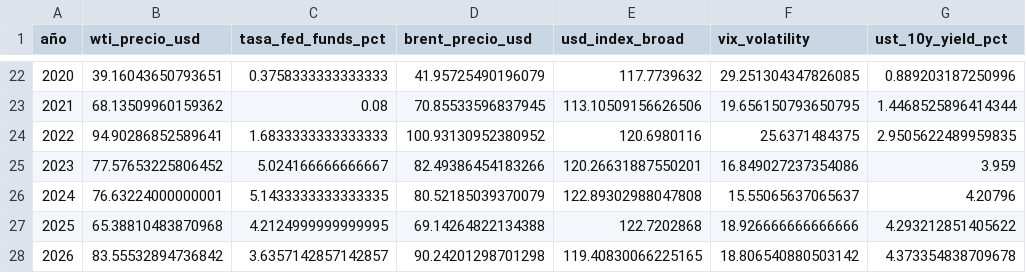
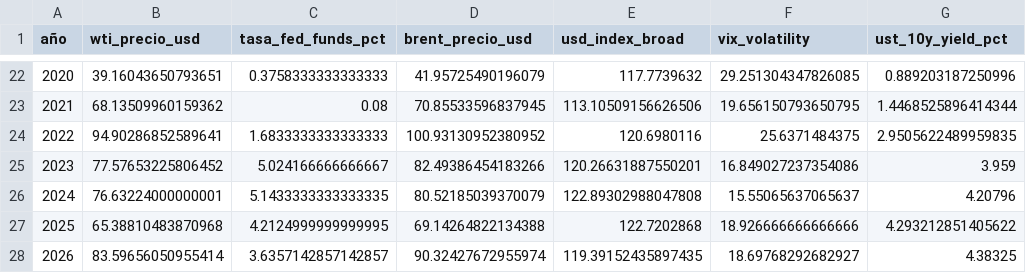
Before and after one commit to Felipegomeze2/ICIV, a CSV file: iciv/data/raw/fred.csv, drawn as a sheet; only a part is shown, gaps mark what is left out.

```diff
--- a/iciv/data/raw/fred.csv
+++ b/iciv/data/raw/fred.csv
@@ -27,2 +27,2 @@
 2025,65.38810483870968,4.2124999999999995,69.14264822134388,122.7202868,18.926666666666666,4.293212851405622
-2026,83.55532894736842,3.6357142857142857,90.24201298701298,119.40830066225165,18.806540880503142,4.373354838709678
+2026,83.59656050955414,3.6357142857142857,90.32427672955974,119.39152435897435,18.69768292682927,4.38325
```
Also changed, not shown: iciv/data/raw/fred_monthly.csv, iciv/data/raw/gdelt_monthly.csv, 15 other files.
